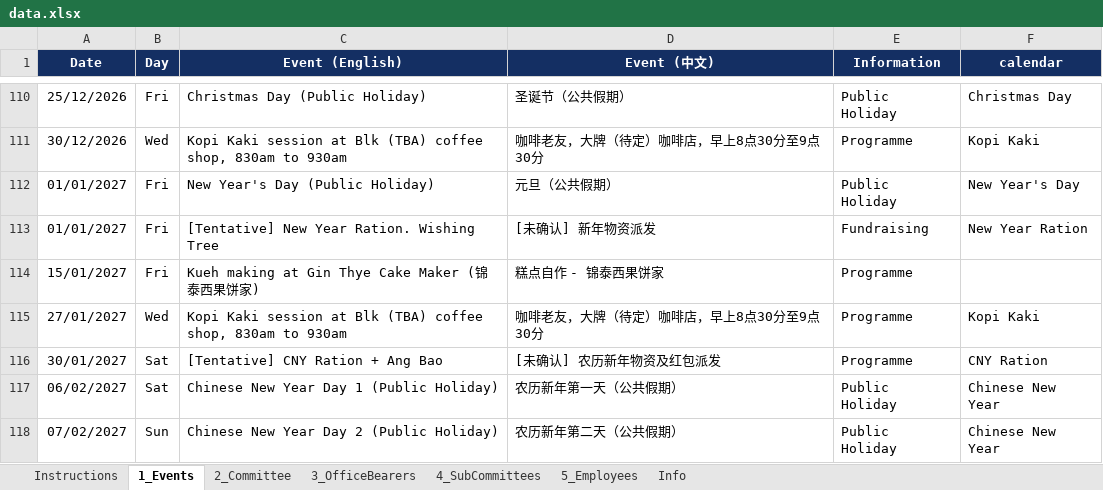
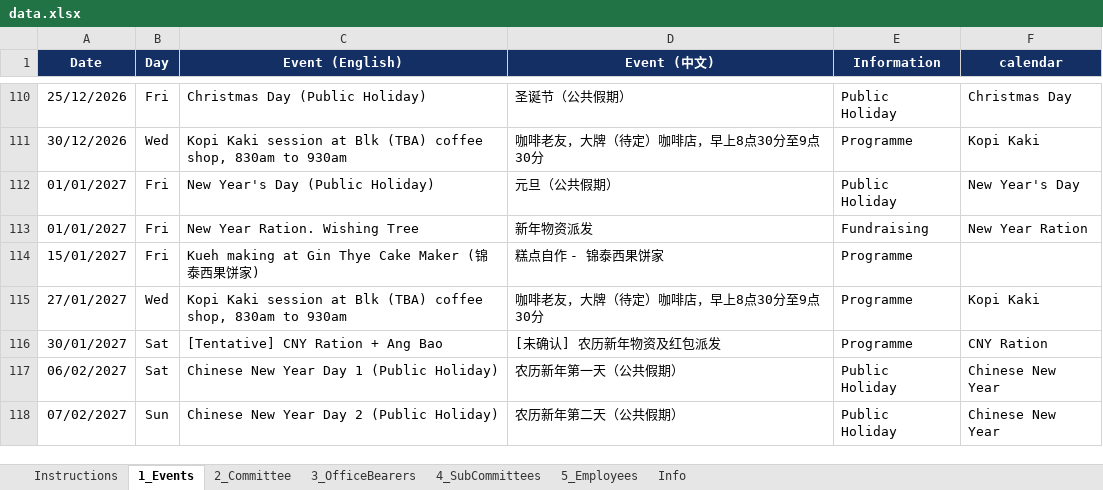
Before and after one commit to NamHongWelfareSS/Member-Handbook, an Excel workbook: data.xlsx, sheet 1_Events, drawn as a sheet; only a part is shown, gaps mark what is left out; values as stored, in another font and other column widths than the file's, no borders; the diff names each change by its address in the sheet, - before the commit and + after, or states it on an @@ line.

Commit message:
Update data.xlsx

```diff
--- a/data.xlsx (sheet 1_Events)
+++ b/data.xlsx (sheet 1_Events)
-C113 (Event (English)): [Tentative] New Year Ration. Wishing Tree
+C113 (Event (English)): New Year Ration. Wishing Tree
-D113 (Event (中文)): [未确认] 新年物资派发
+D113 (Event (中文)): 新年物资派发
```
Also changed, not shown: sheet Info.
